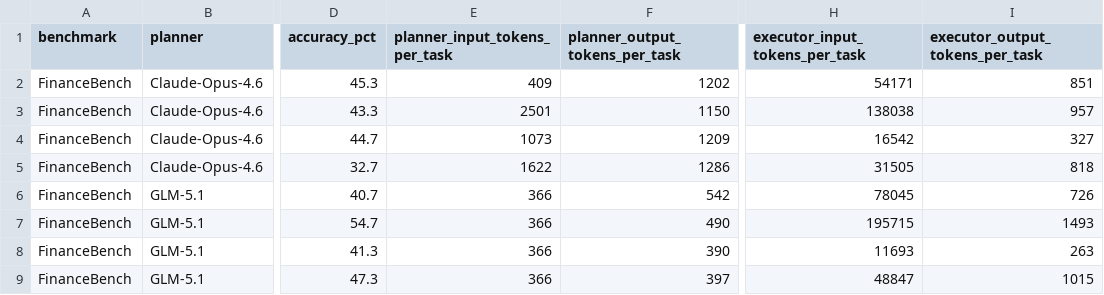
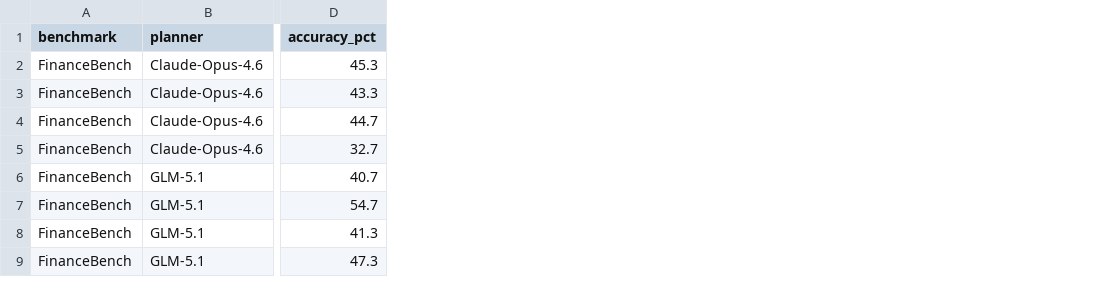
Before and after one commit to Auto-CAP/AgentCAP, a CSV file: data_api.csv, drawn as a sheet; only a part is shown, gaps mark what is left out; the diff names each change by its address in the sheet, - before the commit and + after, or states it on an @@ line.

Commit message:
Drop per-role token count columns; keep only planner/executor/total cost (8-column schema)

```diff
--- a/data_api.csv
+++ b/data_api.csv
-column E (planner_input_tokens_per_task), rows 2-9: 409 | 2501 | 1073 | 1622 | 366 | 366 | 366 | 366
-column F (planner_output_tokens_per_task), rows 2-9: 1202 | 1150 | 1209 | 1286 | 542 | 490 | 390 | 397
-column H (executor_input_tokens_per_task), rows 2-9: 54171 | 138038 | 16542 | 31505 | 78045 | 195715 | 11693 | 48847
-column I (executor_output_tokens_per_task), rows 2-9: 851 | 957 | 327 | 818 | 726 | 1493 | 263 | 1015
```
Also changed, not shown: data_hybrid.csv, data_self.csv.
